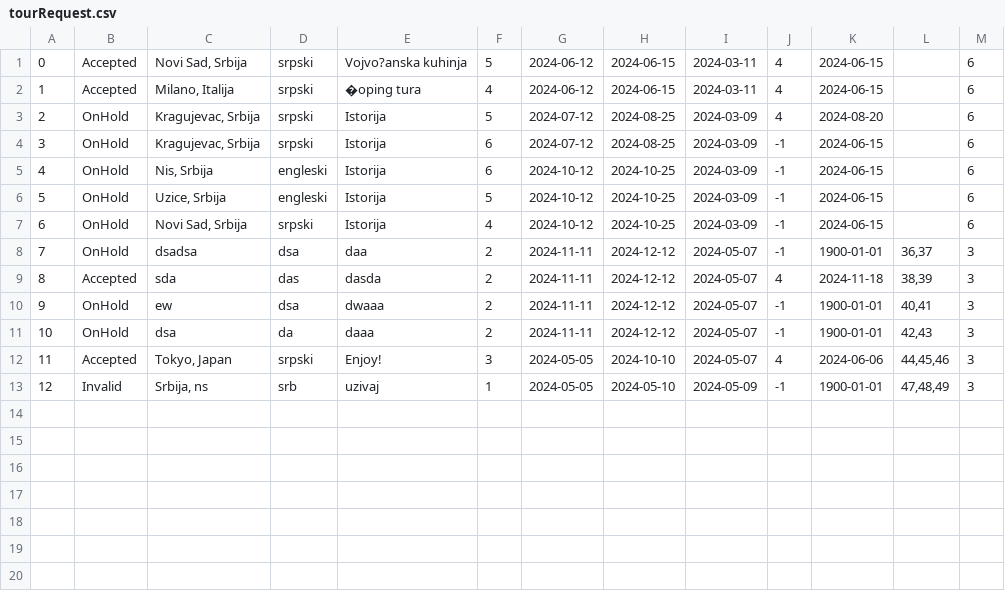
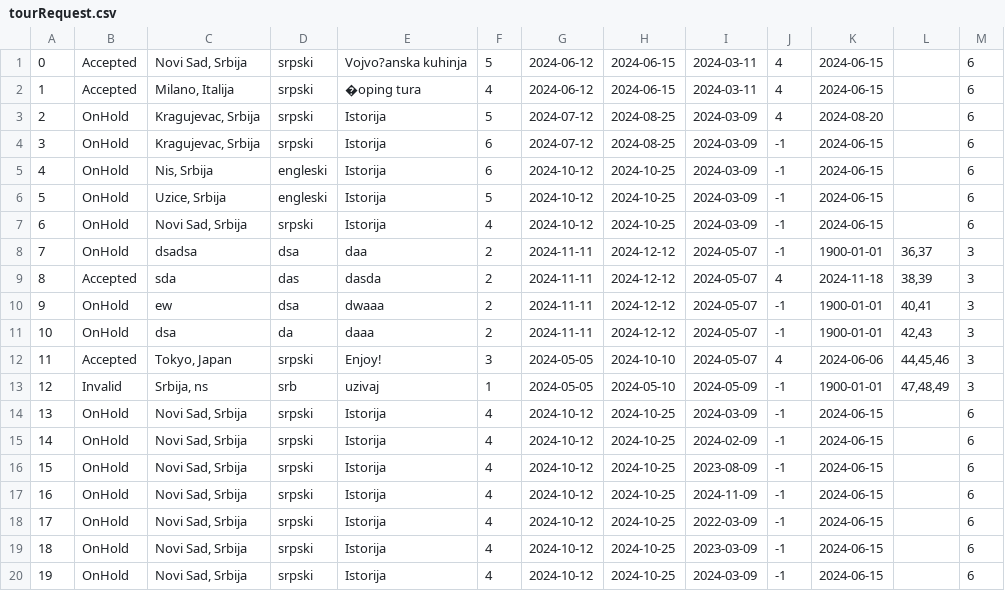
Before and after one commit to kzi-nastava/sims-ra-2024-group-2-team-d, a CSV file: Resources/Data/tourRequest.csv, drawn as a sheet; the diff names each change by its address in the sheet, - before the commit and + after, or states it on an @@ line.

Commit message:
Requests statistics add

```diff
--- a/Resources/Data/tourRequest.csv
+++ b/Resources/Data/tourRequest.csv
+row 14: 13 | OnHold | Novi Sad, Srbija | srpski | Istorija | 4 | 2024-10-12 | 2024-10-25 | 2024-03-09 | -1 | 2024-06-15 |  | 6
+row 15: 14 | OnHold | Novi Sad, Srbija | srpski | Istorija | 4 | 2024-10-12 | 2024-10-25 | 2024-02-09 | -1 | 2024-06-15 |  | 6
+row 16: 15 | OnHold | Novi Sad, Srbija | srpski | Istorija | 4 | 2024-10-12 | 2024-10-25 | 2023-08-09 | -1 | 2024-06-15 |  | 6
+row 17: 16 | OnHold | Novi Sad, Srbija | srpski | Istorija | 4 | 2024-10-12 | 2024-10-25 | 2024-11-09 | -1 | 2024-06-15 |  | 6
+row 18: 17 | OnHold | Novi Sad, Srbija | srpski | Istorija | 4 | 2024-10-12 | 2024-10-25 | 2022-03-09 | -1 | 2024-06-15 |  | 6
+row 19: 18 | OnHold | Novi Sad, Srbija | srpski | Istorija | 4 | 2024-10-12 | 2024-10-25 | 2023-03-09 | -1 | 2024-06-15 |  | 6
+row 20: 19 | OnHold | Novi Sad, Srbija | srpski | Istorija | 4 | 2024-10-12 | 2024-10-25 | 2024-03-09 | -1 | 2024-06-15 |  | 6
```
Also changed, not shown: 5 other files.
